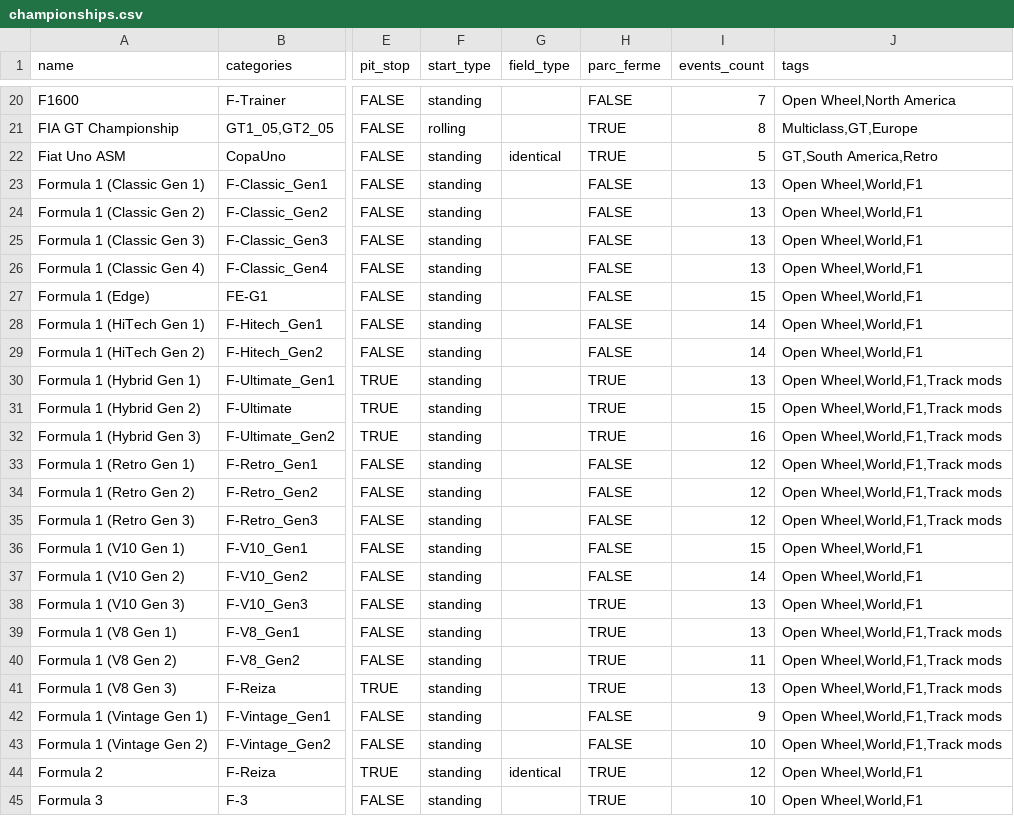
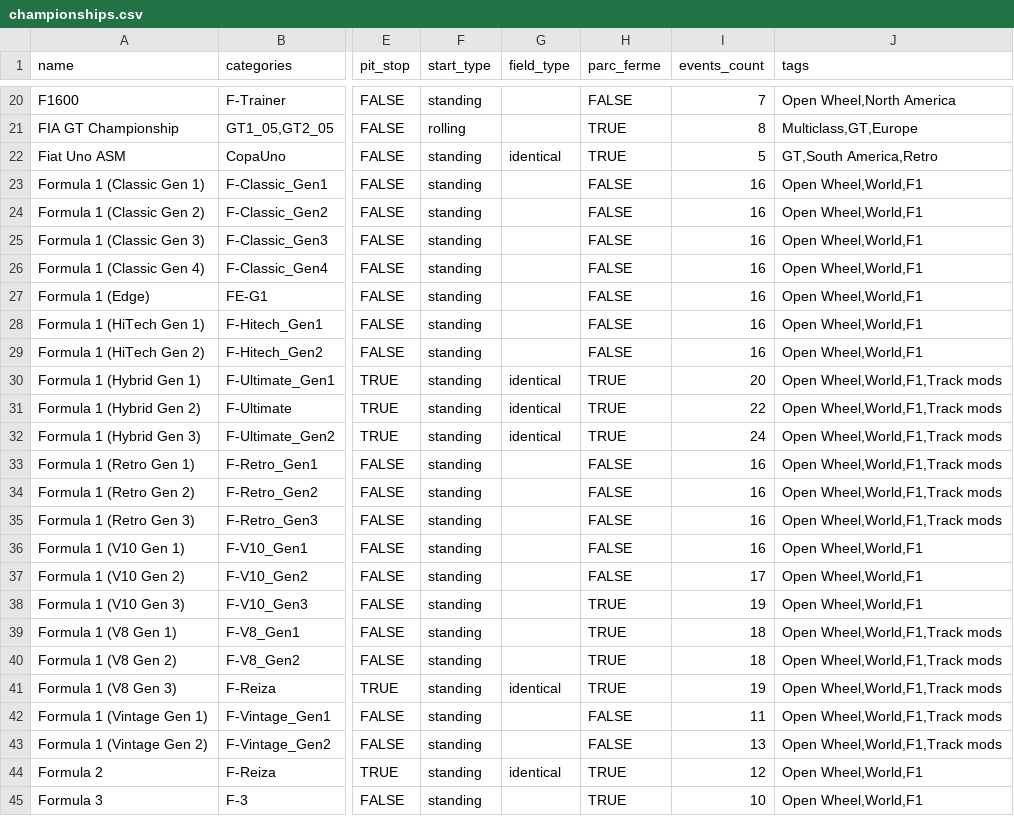
Before and after one commit to vdubuisson/race-pace-championships-management, a CSV file: docs/resources/blitzer-modded/championships.csv, drawn as a sheet; only a part is shown, gaps mark what is left out; the diff covers the shown part only; the diff names each change by its address in the sheet, - before the commit and + after, or states it on an @@ line.

```diff
--- a/docs/resources/blitzer-modded/championships.csv
+++ b/docs/resources/blitzer-modded/championships.csv
-I23:I26 (events_count): 13
+I23:I26 (events_count): 16
-I27 (events_count): 15
+I27 (events_count): 16
-I28:I29 (events_count): 14
+I28:I29 (events_count): 16
-G30:G32 (field_type): (empty)
+G30:G32 (field_type): identical
-I30 (events_count): 13
+I30 (events_count): 20
-I31 (events_count): 15
+I31 (events_count): 22
-I32 (events_count): 16
+I32 (events_count): 24
-I33:I35 (events_count): 12
+I33:I35 (events_count): 16
-I36 (events_count): 15
+I36 (events_count): 16
-I37 (events_count): 14
+I37 (events_count): 17
-I38 (events_count): 13
+I38 (events_count): 19
-I39 (events_count): 13
+I39 (events_count): 18
-I40 (events_count): 11
+I40 (events_count): 18
-G41 (field_type): (empty)
+G41 (field_type): identical
-I41 (events_count): 13
+I41 (events_count): 19
-I42 (events_count): 9
+I42 (events_count): 11
-I43 (events_count): 10
+I43 (events_count): 13
```
Also changed, not shown: 6 added rows elsewhere in this file, docs/resources/blitzer-no-mods/championships.csv, 4 other files.
